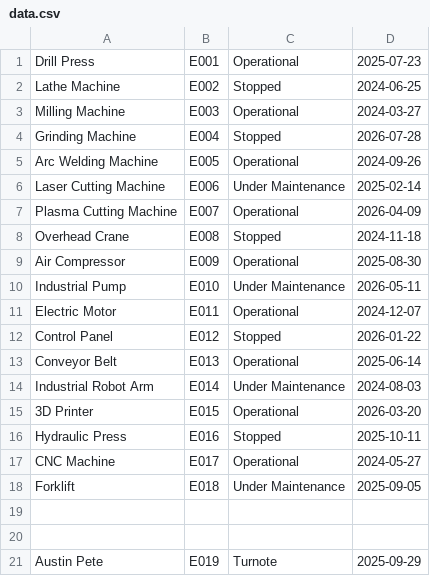
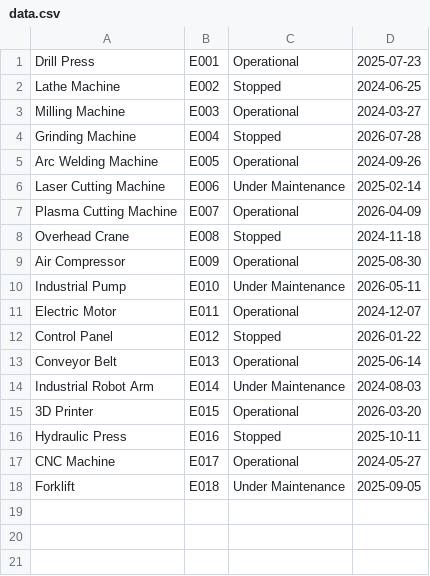
Before and after one commit to austinGH22/Project-ProFun, a CSV file: src/data.csv, drawn as a sheet.

```diff
--- a/src/data.csv
+++ b/src/data.csv
@@ -18,4 +18 @@ CNC Machine, E017, Operational, 2024-05-27
 Forklift, E018, Under Maintenance, 2025-09-05
-
-
-Austin Pete,E019,Turnote,2025-09-29
```
Also changed, not shown: 2 other files.
